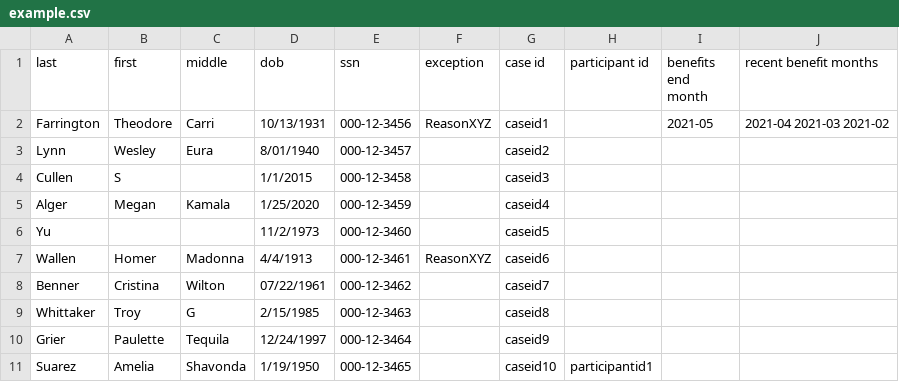
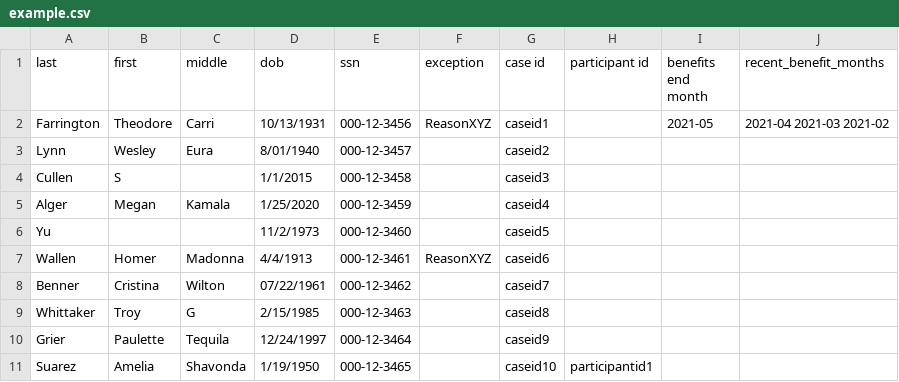
Before and after one commit to 18F/piipan, a CSV file: etl/docs/csv/example.csv, drawn as a sheet.

Commit message:
remove whitespace for recent benefit months column header

```diff
--- a/etl/docs/csv/example.csv
+++ b/etl/docs/csv/example.csv
@@ -1,2 +1,2 @@
-last,first,middle,dob,ssn,exception,case id,participant id, benefits end month, recent benefit months
+last,first,middle,dob,ssn,exception,case id,participant id, benefits end month,recent_benefit_months
 Farrington,Theodore,Carri,10/13/1931,000-12-3456,ReasonXYZ,caseid1,,2021-05, 2021-04 2021-03 2021-02
```
Also changed, not shown: 3 other files.
